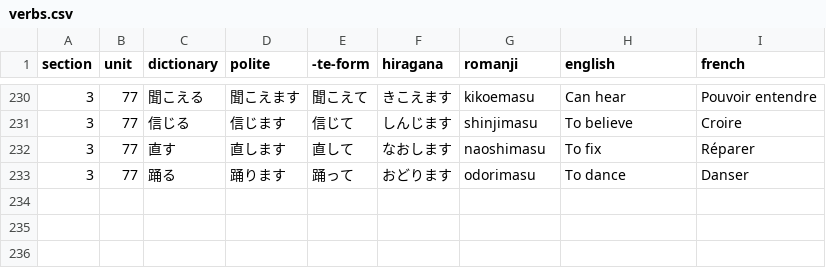
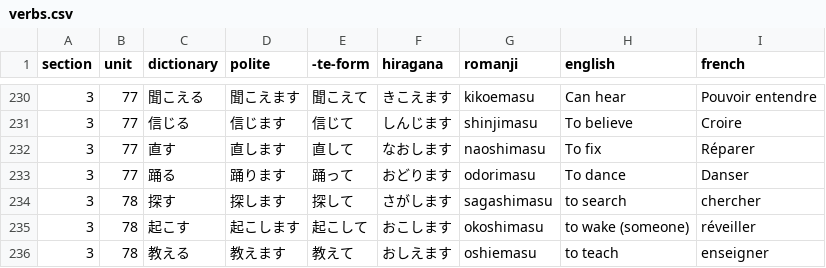
Before and after one commit to f-nicolai/japanese_leanring, a CSV file: data/verbs.csv, drawn as a sheet; only a part is shown, gaps mark what is left out.

```diff
--- a/data/verbs.csv
+++ b/data/verbs.csv
@@ -233 +233,4 @@
 3;77;踊る;踊ります;踊って;おどります;odorimasu;To dance;Danser
+3;78;探す;探します;探して;さがします;sagashimasu;to search;chercher
+3;78;起こす;起こします;起こして;おこします;okoshimasu;to wake (someone);réveiller
+3;78;教える;教えます;教えて;おしえます;oshiemasu;to teach;enseigner
```
Also changed, not shown: 1 other file.
